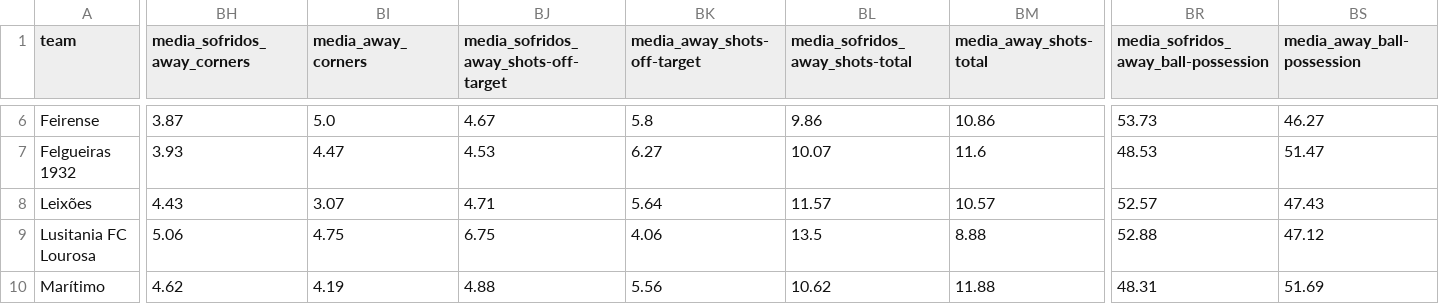
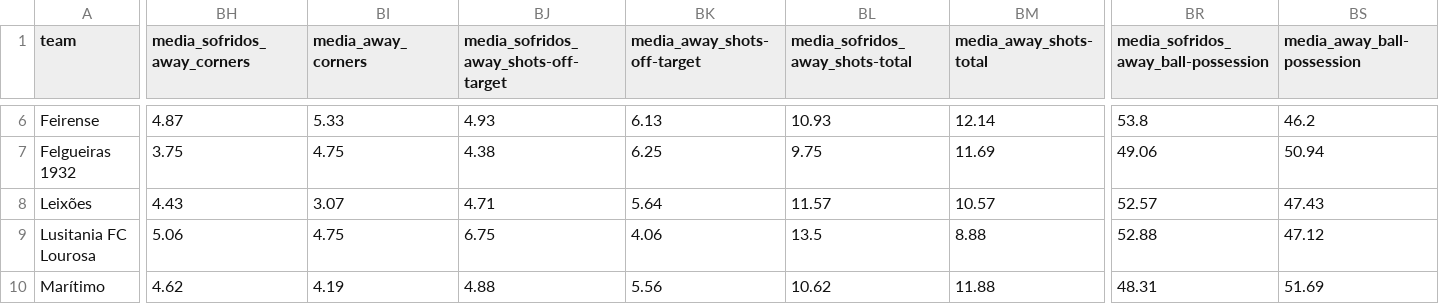
Before and after one commit to bet2all/bet2all, a CSV file: data/season_2025/stats_teams_2025/media_times_Portugal_LigaPro_2025-2026.csv, drawn as a sheet; only a part is shown, gaps mark what is left out; the diff covers the shown part only; the diff names each change by its address in the sheet, - before the commit and + after, or states it on an @@ line.

Commit message:
Atualizando data/season_2025/stats_teams_2025/media_times_Portugal_LigaPro_2025-2026.csv via script

```diff
--- a/data/season_2025/stats_teams_2025/media_times_Portugal_LigaPro_2025-2026.csv
+++ b/data/season_2025/stats_teams_2025/media_times_Portugal_LigaPro_2025-2026.csv
-BH6 (media_sofridos_away_corners): 3.87
+BH6 (media_sofridos_away_corners): 4.87
-BI6 (media_away_corners): 5.0
+BI6 (media_away_corners): 5.33
-BJ6: 4.67
+BJ6: 4.93
-BK6 (media_away_shots-off-target): 5.8
+BK6 (media_away_shots-off-target): 6.13
-BL6 (media_sofridos_away_shots-total): 9.86
+BL6 (media_sofridos_away_shots-total): 10.93
-BM6 (media_away_shots-total): 10.86
+BM6 (media_away_shots-total): 12.14
-BR6: 53.73
+BR6: 53.8
-BS6 (media_away_ball-possession): 46.27
+BS6 (media_away_ball-possession): 46.2
-BH7 (media_sofridos_away_corners): 3.93
+BH7 (media_sofridos_away_corners): 3.75
-BI7 (media_away_corners): 4.47
+BI7 (media_away_corners): 4.75
-BJ7: 4.53
+BJ7: 4.38
-BK7 (media_away_shots-off-target): 6.27
+BK7 (media_away_shots-off-target): 6.25
-BL7 (media_sofridos_away_shots-total): 10.07
+BL7 (media_sofridos_away_shots-total): 9.75
-BM7 (media_away_shots-total): 11.6
+BM7 (media_away_shots-total): 11.69
-BR7: 48.53
+BR7: 49.06
-BS7 (media_away_ball-possession): 51.47
+BS7 (media_away_ball-possession): 50.94
```
Also changed, not shown: 182 edited cells elsewhere in this file.
